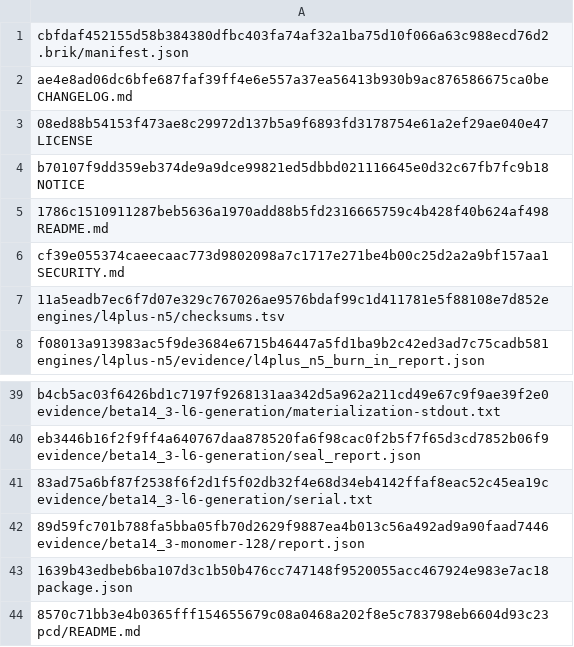
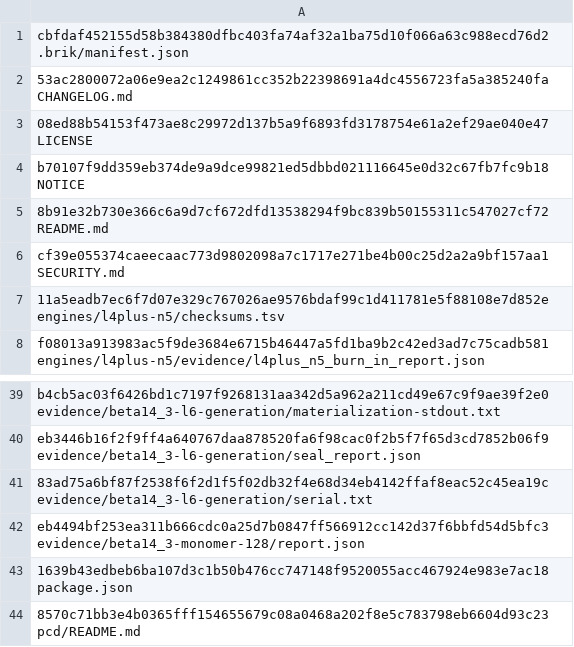
Before and after one commit to brik64/brik64-cli, a TSV file: evidence/beta14_3-package/stage-checksums.tsv, drawn as a sheet; only a part is shown, gaps mark what is left out.

Commit message:
Prepare beta14.3 public release manifest

```diff
--- a/evidence/beta14_3-package/stage-checksums.tsv
+++ b/evidence/beta14_3-package/stage-checksums.tsv
@@ -1,6 +1,6 @@
 cbfdaf452155d58b384380dfbc403fa74af32a1ba75d10f066a63c988ecd76d2  .brik/manifest.json
-ae4e8ad06dc6bfe687faf39ff4e6e557a37ea56413b930b9ac876586675ca0be  CHANGELOG.md
+53ac2800072a06e9ea2c1249861cc352b22398691a4dc4556723fa5a385240fa  CHANGELOG.md
 08ed88b54153f473ae8c29972d137b5a9f6893fd3178754e61a2ef29ae040e47  LICENSE
 b70107f9dd359eb374de9a9dce99821ed5dbbd021116645e0d32c67fb7fc9b18  NOTICE
-1786c1510911287beb5636a1970add88b5fd2316665759c4b428f40b624af498  README.md
+8b91e32b730e366c6a9d7cf672dfd13538294f9bc839b50155311c547027cf72  README.md
 cf39e055374caeecaac773d9802098a7c1717e271be4b00c25d2a2a9bf157aa1  SECURITY.md
@@ -41,3 +41,3 @@ eb3446b16f2f9ff4a640767daa878520fa6f98cac0f2b5f7f65d3cd7852b06f9  evidence/beta1
 83ad75a6bf87f2538f6f2d1f5f02db32f4e68d34eb4142ffaf8eac52c45ea19c  evidence/beta14_3-l6-generation/serial.txt
-89d59fc701b788fa5bba05fb70d2629f9887ea4b013c56a492ad9a90faad7446  evidence/beta14_3-monomer-128/report.json
+eb4494bf253ea311b666cdc0a25d7b0847ff566912cc142d37f6bbfd54d5bfc3  evidence/beta14_3-monomer-128/report.json
 1639b43edbeb6ba107d3c1b50b476cc747148f9520055acc467924e983e7ac18  package.json
```
Also changed, not shown: 19 other files.
